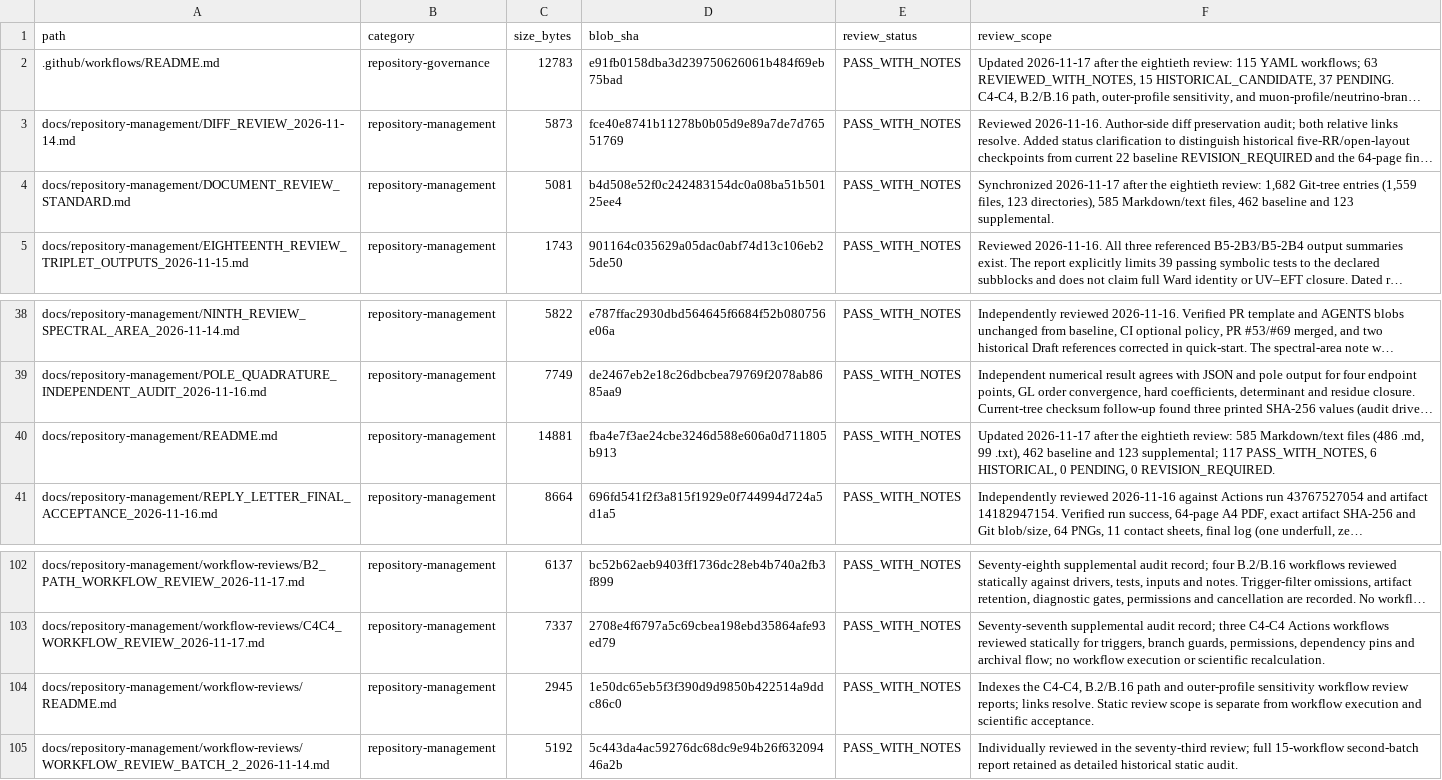
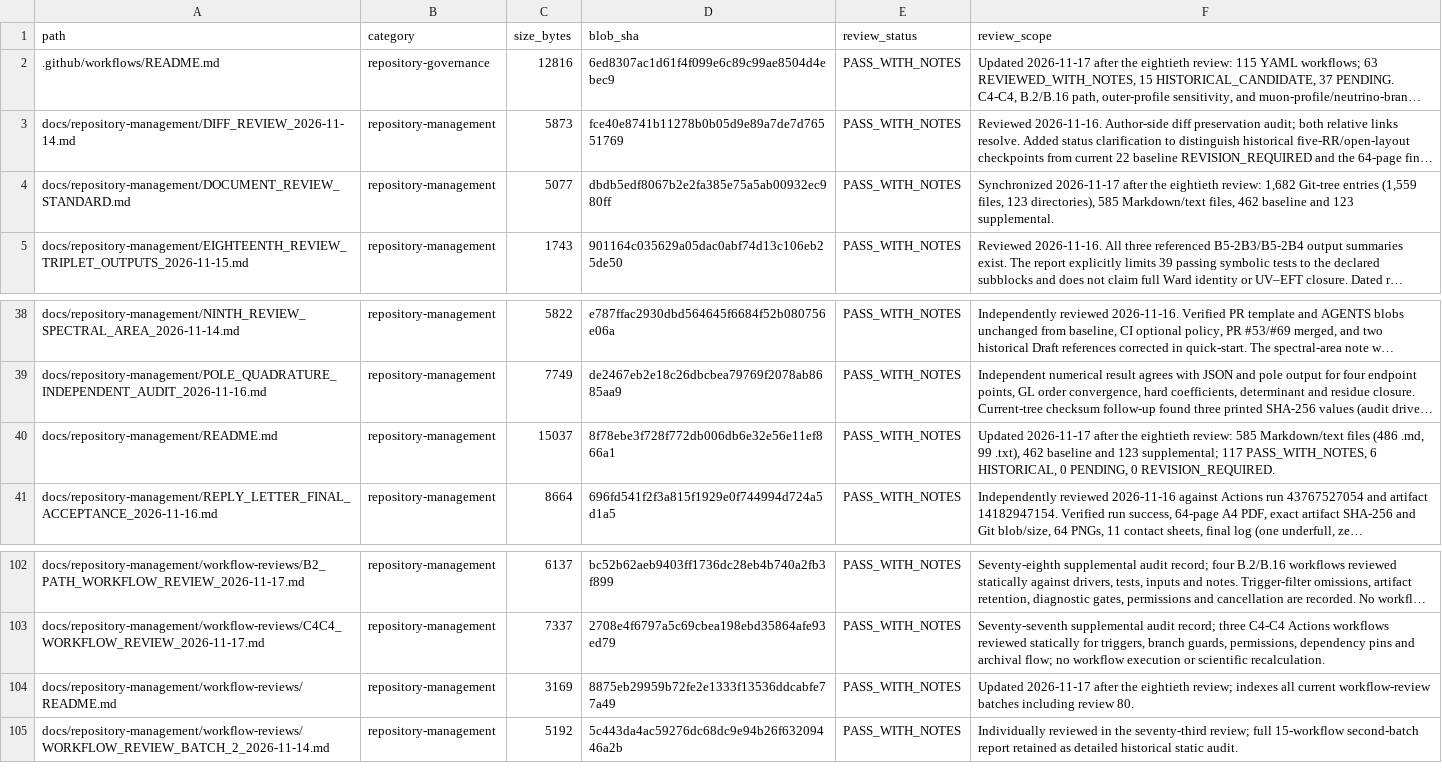
Before and after one commit to lm846802297-bit/axial-vector-review-response, a CSV file: docs/repository-management/SUPPLEMENTAL_DOCUMENT_AUDIT_REGISTER.csv, drawn as a sheet; only a part is shown, gaps mark what is left out; long unchanged cells end in …; the diff names each change by its address in the sheet, - before the commit and + after, or states it on an @@ line.

Commit message:
docs: sync supplemental document fingerprints

```diff
--- a/docs/repository-management/SUPPLEMENTAL_DOCUMENT_AUDIT_REGISTER.csv
+++ b/docs/repository-management/SUPPLEMENTAL_DOCUMENT_AUDIT_REGISTER.csv
-C2 (size_bytes): 12783
+C2 (size_bytes): 12816
-D2 (blob_sha): e91fb0158dba3d239750626061b484f69eb75bad
+D2 (blob_sha): 6ed8307ac1d61f4f099e6c89c99ae8504d4ebec9
-C4 (size_bytes): 5081
+C4 (size_bytes): 5077
-D4 (blob_sha): b4d508e52f0c242483154dc0a08ba51b50125ee4
+D4 (blob_sha): dbdb5edf8067b2e2fa385e75a5ab00932ec980ff
-C40 (size_bytes): 14881
+C40 (size_bytes): 15037
-D40 (blob_sha): fba4e7f3ae24cbe3246d588e606a0d711805b913
+D40 (blob_sha): 8f78ebe3f728f772db006db6e32e56e11ef866a1
-C104 (size_bytes): 2945
+C104 (size_bytes): 3169
-D104 (blob_sha): 1e50dc65eb5f3f390d9d9850b422514a9ddc86c0
+D104 (blob_sha): 8875eb29959b72fe2e1333f13536ddcabfe77a49
-F104 (review_scope): Indexes the C4-C4, B.2/B.16 path and outer-profile sensitivity workflow review reports; links resolve. Static review scope is separate from workflow execution and scientific acceptance.
+F104 (review_scope): Updated 2026-11-17 after the eightieth review; indexes all current workflow-review batches including review 80.
```
